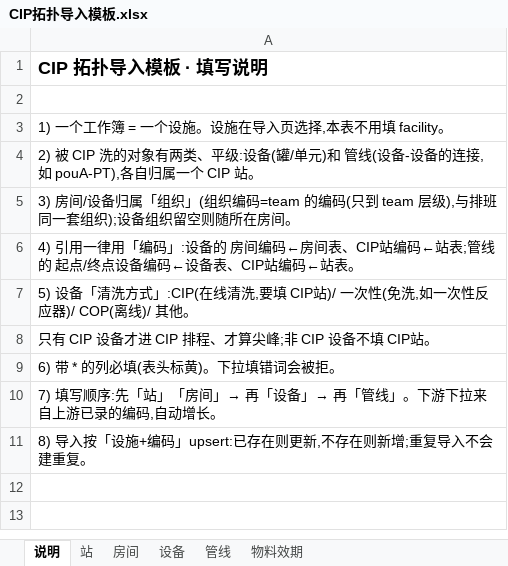
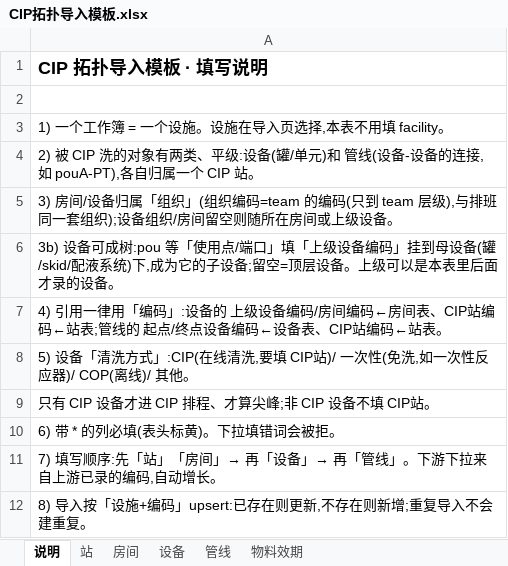
Before and after one commit to zfy951184449-stack/ccaps22, an Excel workbook: docs/production_scheduling/CIP拓扑导入模板.xlsx, sheet 说明, drawn as a sheet; values as stored, in another font and other column widths than the file's, no borders; the diff names each change by its address in the sheet, - before the commit and + after, or states it on an @@ line.

```diff
--- a/docs/production_scheduling/CIP拓扑导入模板.xlsx (sheet 说明)
+++ b/docs/production_scheduling/CIP拓扑导入模板.xlsx (sheet 说明)
-A5: …设备组织留空则随所在房间。
+A5: …设备组织/房间留空则随所在房间或上级设备。
-A6: 4) 引用一律用「编码」:设备的 房间编码←房间表、CIP站编码←站表;管线的 起点/终点设备编码←设备表、CIP站编码←站表。
+A6: 3b) 设备可成树:pou 等「使用点/端口」填「上级设备编码」挂到母设备(罐/skid/配液系统)下,成为它的子设备;留空=顶层设备。上级可以是本表里后面才录的设备。
+row 7: 4) 引用一律用「编码」:设备的 上级设备编码/房间编码←房间表、CIP站编码←站表;管线的 起点/终点设备编码←设备表、CIP站编码←站表。
```
Also changed, not shown: sheet 设备, 5 other files.
